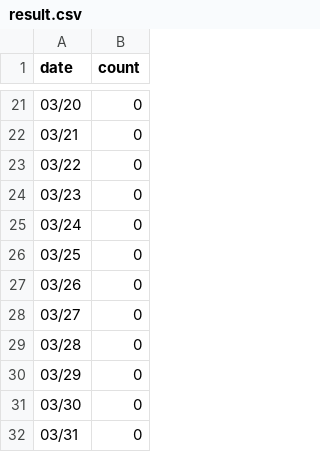
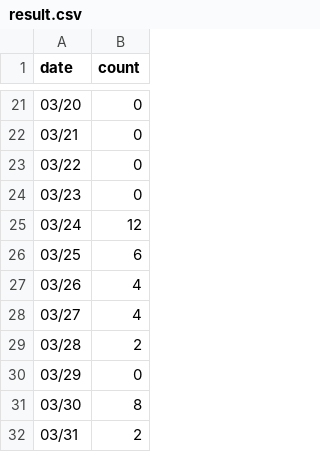
Before and after one commit to hyewang5617/Crawling-everytime, a CSV file: result.csv, drawn as a sheet; only a part is shown, gaps mark what is left out.

```diff
--- a/result.csv
+++ b/result.csv
@@ -24,9 +24,9 @@
 03/23,0
-03/24,0
-03/25,0
-03/26,0
-03/27,0
-03/28,0
+03/24,12
+03/25,6
+03/26,4
+03/27,4
+03/28,2
 03/29,0
-03/30,0
-03/31,0
+03/30,8
+03/31,2
```
Also changed, not shown: 1 other file.
